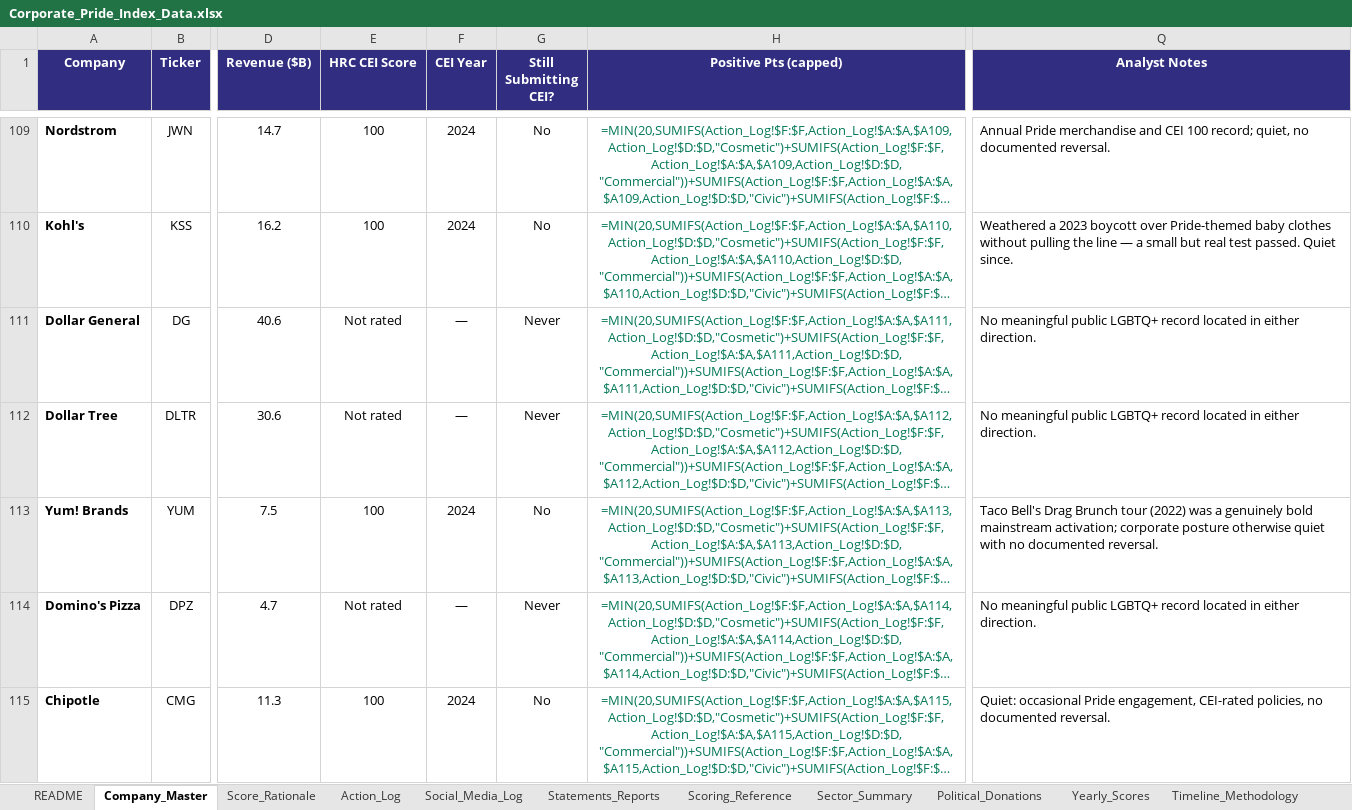
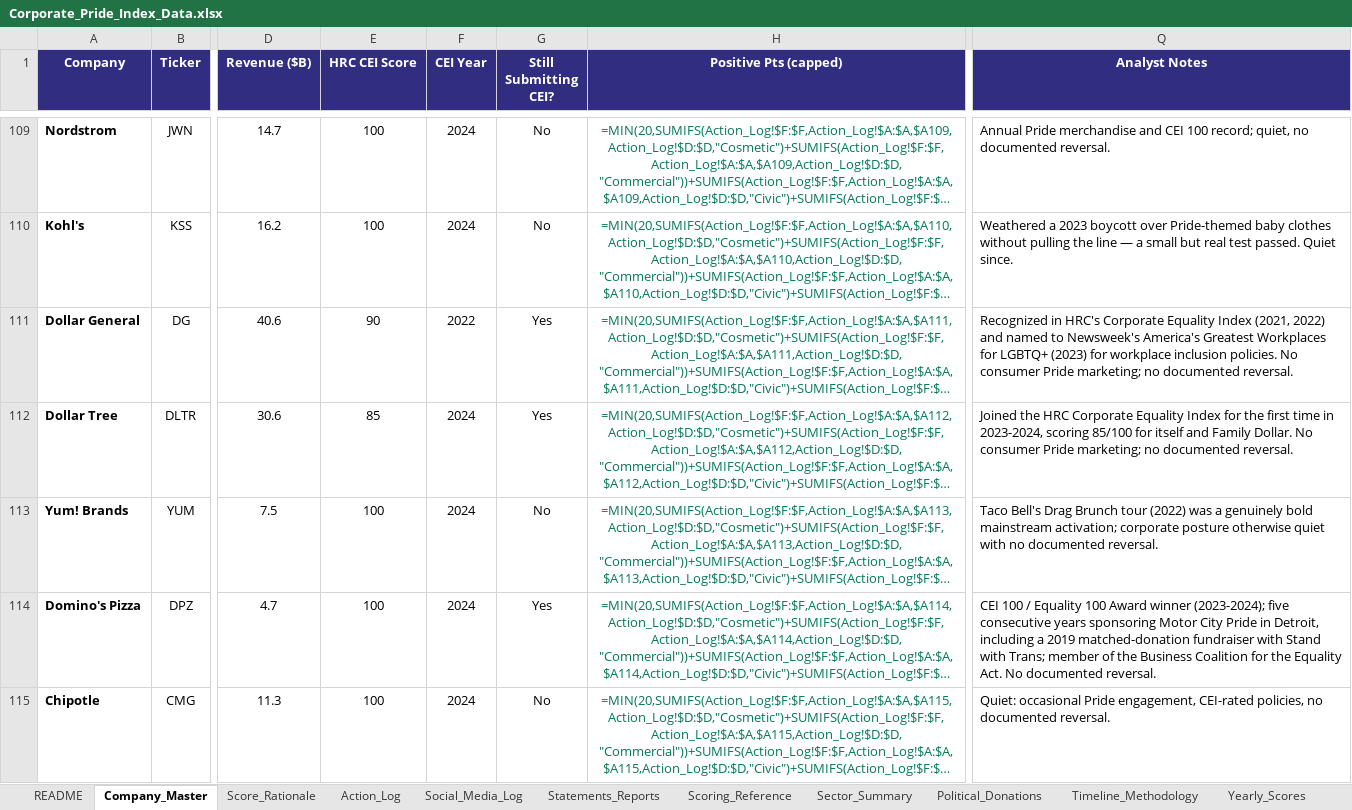
Before and after one commit to PAndrewTurner/corporate-pride-index, an Excel workbook: Corporate_Pride_Index_Data.xlsx, sheet Company_Master, drawn as a sheet; only a part is shown, gaps mark what is left out; long unchanged cells end in …; values as stored, in another font and other column widths than the file's, no borders; formulas without a stored value are shown as written; the diff covers the shown part only; the diff names each change by its address in the sheet, - before the commit and + after, or states it on an @@ line.

```diff
--- a/Corporate_Pride_Index_Data.xlsx (sheet Company_Master)
+++ b/Corporate_Pride_Index_Data.xlsx (sheet Company_Master)
@@ sheet tab order changed: README | Company_Master | Score_Rationale | Action_Log | Social_Media_Log | Statements_Reports | Scoring_Reference | Sector_Summary | Political_Donations | Timeline_Methodology | Yearly_Scores @@
-E111 (HRC CEI Score): Not rated
+E111 (HRC CEI Score): 90
-F111 (CEI Year): —
+F111 (CEI Year): 2022
-G111:G112 (Still Submitting CEI?): Never
+G111:G112 (Still Submitting CEI?): Yes
-Q111 (Analyst Notes): No meaningful public LGBTQ+ record located in either direction.
+Q111 (Analyst Notes): Recognized in HRC's Corporate Equality Index (2021, 2022) and named to Newsweek's America's Greatest Workplaces for LGBTQ+ (2023) for workplace inclusion policies. No consumer Pride marketing; no documented reversal.
-E112 (HRC CEI Score): Not rated
+E112 (HRC CEI Score): 85
-F112 (CEI Year): —
+F112 (CEI Year): 2024
-Q112 (Analyst Notes): No meaningful public LGBTQ+ record located in either direction.
+Q112 (Analyst Notes): Joined the HRC Corporate Equality Index for the first time in 2023-2024, scoring 85/100 for itself and Family Dollar. No consumer Pride marketing; no documented reversal.
-E114 (HRC CEI Score): Not rated
+E114 (HRC CEI Score): 100
-F114 (CEI Year): —
+F114 (CEI Year): 2024
-G114 (Still Submitting CEI?): Never
+G114 (Still Submitting CEI?): Yes
-Q114 (Analyst Notes): No meaningful public LGBTQ+ record located in either direction.
+Q114 (Analyst Notes): CEI 100 / Equality 100 Award winner (2023-2024); five consecutive years sponsoring Motor City Pride in Detroit, including a 2019 matched-donation fundraiser with Stand with Trans; member of the Business Coalition for the Equality Act. No documented reversal.
```
Also changed, not shown: 45 edited cells elsewhere in this sheet, sheet Yearly_Rationale, sheet Action_Log, sheet Yearly_Scores, sheet Statements_Reports, sheet Score_Rationale, sheet Social_Media_Log, 1 other file.
